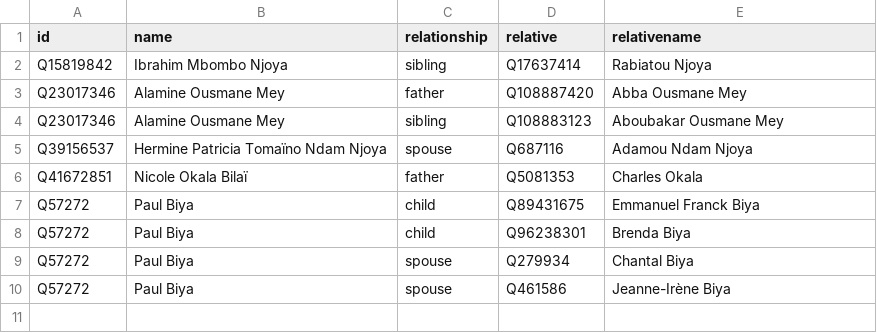
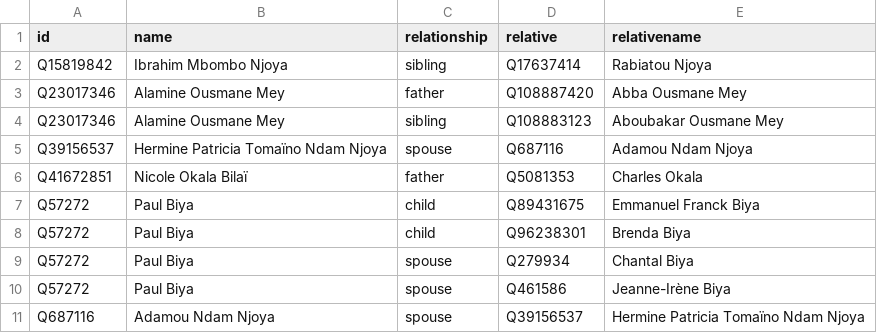
Before and after one commit to every-politician-scrapers/cameroon, a CSV file: html/family.csv, drawn as a sheet; the diff names each change by its address in the sheet, - before the commit and + after, or states it on an @@ line.

```diff
--- a/html/family.csv
+++ b/html/family.csv
+row 11: Q687116 | Adamou Ndam Njoya | spouse | Q39156537 | Hermine Patricia Tomaïno Ndam Njoya
```
Also changed, not shown: html/holders21.csv, 1 other file.
